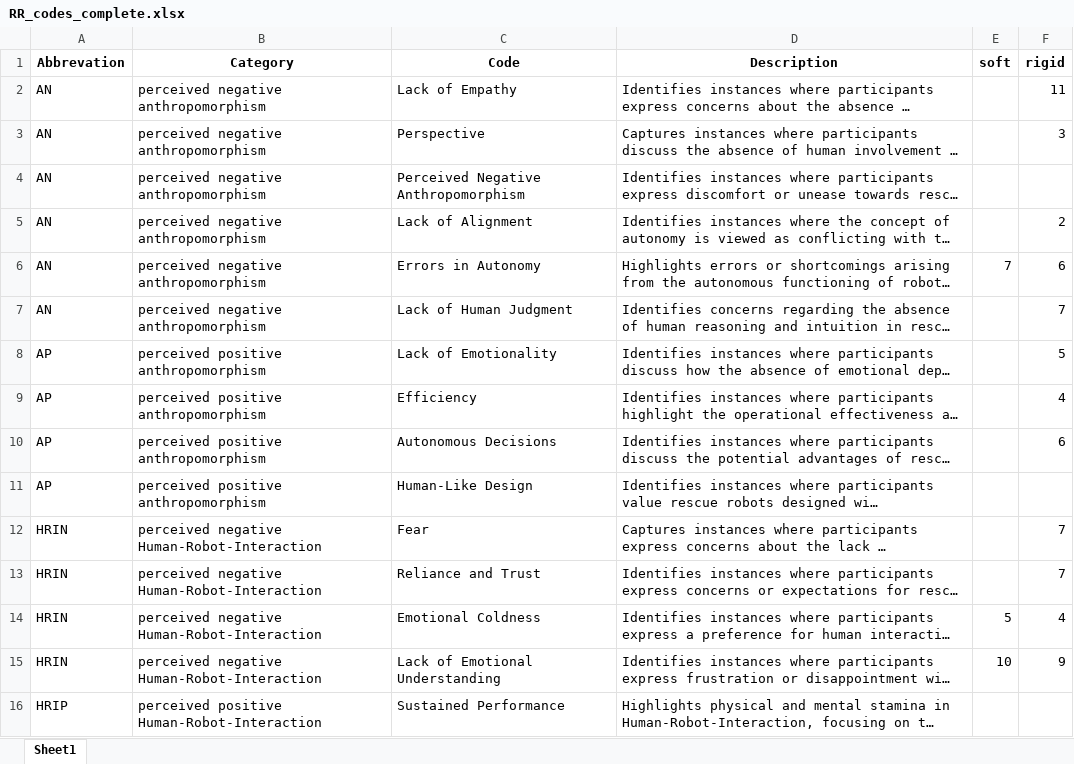
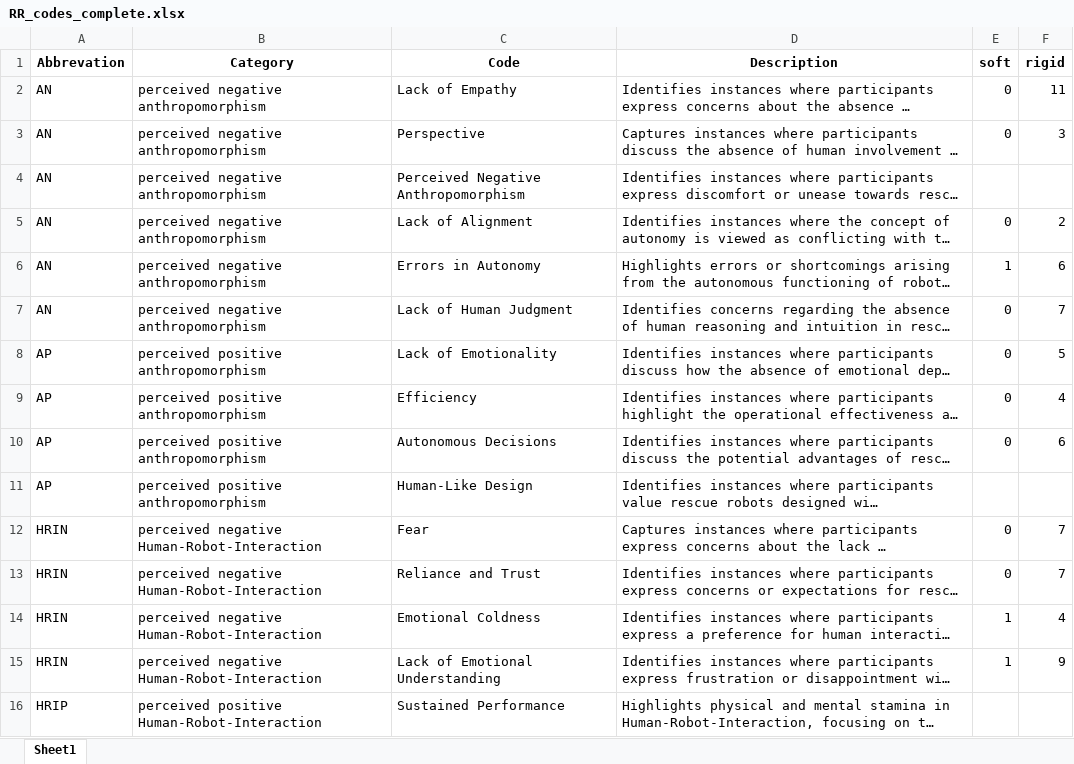
Before and after one commit to FennStatistics/Article_SoftRobotIntervention, an Excel workbook: Analyses/main study - LLM/create tables, graphics G3/outputs/RR_codes_complete.xlsx, sheet Sheet1, drawn as a sheet; only a part is shown; long unchanged cells end in …; values as stored, in another font and other column widths than the file's, no borders; the diff covers the shown part only; the diff names each change by its address in the sheet, - before the commit and + after, or states it on an @@ line.

```diff
--- a/Analyses/main study - LLM/create tables, graphics G3/outputs/RR_codes_complete.xlsx (sheet Sheet1)
+++ b/Analyses/main study - LLM/create tables, graphics G3/outputs/RR_codes_complete.xlsx (sheet Sheet1)
-E2:E3 (soft): (empty)
+E2:E3 (soft): 0
-E5 (soft): (empty)
+E5 (soft): 0
-E6 (soft): 7
+E6 (soft): 1
-E7:E10 (soft): (empty)
+E7:E10 (soft): 0
-E12:E13 (soft): (empty)
+E12:E13 (soft): 0
-E14 (soft): 5
+E14 (soft): 1
-E15 (soft): 10
+E15 (soft): 1
```
Also changed, not shown: 74 edited cells elsewhere in this sheet, Analyses/main study - LLM/create tables, graphics G3/outputs/RR_codes_first20.xlsx, Analyses/main study - LLM/create tables, graphics G3/outputs/SAR_codes_complete.xlsx, 21 other files.
